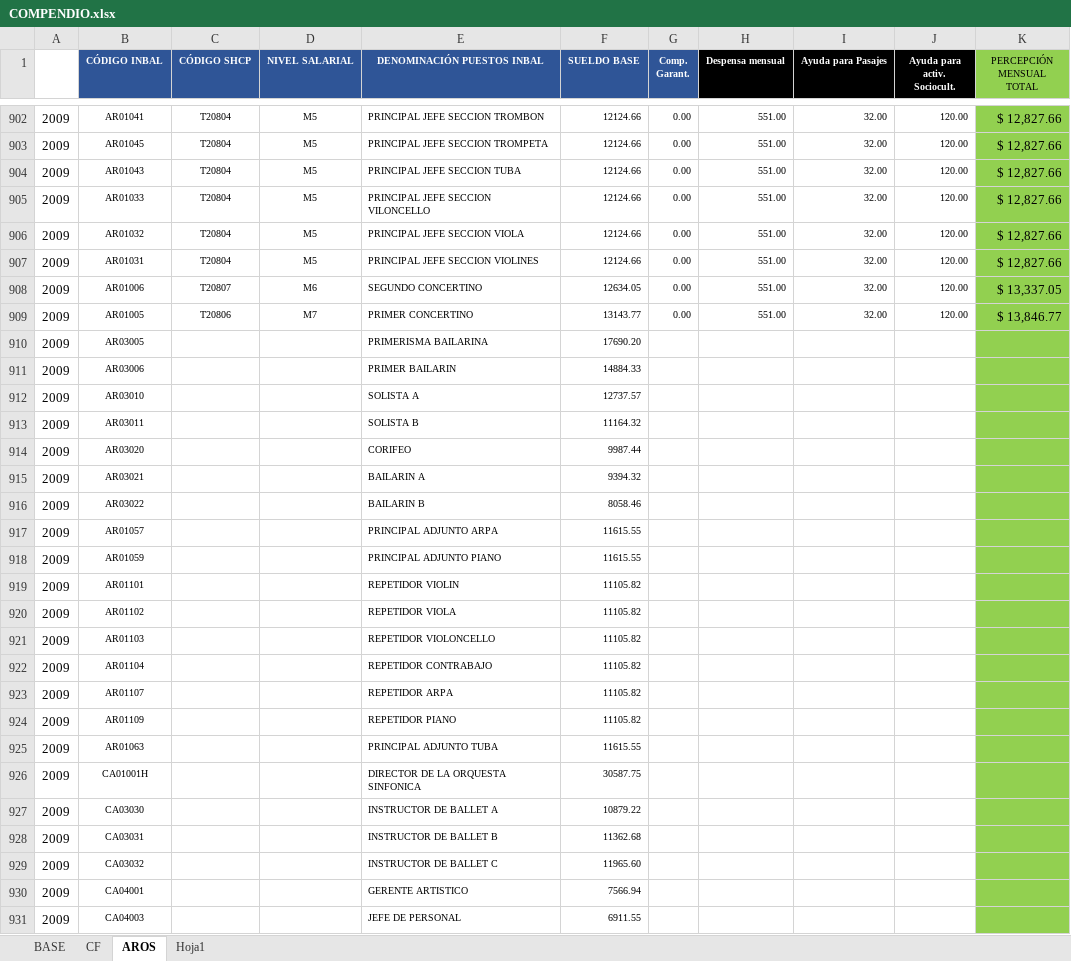
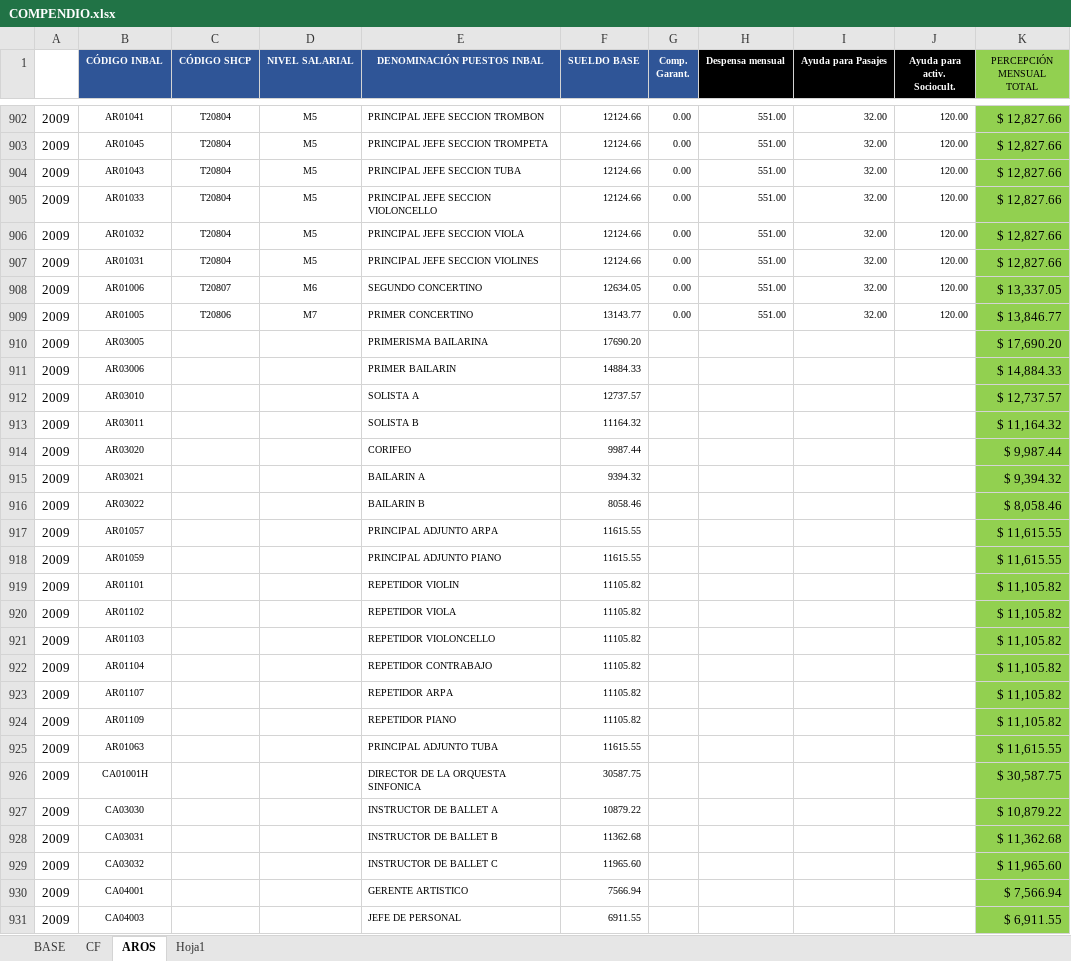
Before and after one commit to Eugenio-SS/Consulta, an Excel workbook: COMPENDIO.xlsx, sheet AROS, drawn as a sheet; only a part is shown, gaps mark what is left out; values as stored, in another font and other column widths than the file's, no borders; the diff covers the shown part only; the diff names each change by its address in the sheet, - before the commit and + after, or states it on an @@ line.

```diff
--- a/COMPENDIO.xlsx (sheet AROS)
+++ b/COMPENDIO.xlsx (sheet AROS)
-E905 (DENOMINACIÓN PUESTOS INBAL): PRINCIPAL JEFE SECCION VILONCELLO
+E905 (DENOMINACIÓN PUESTOS INBAL): PRINCIPAL JEFE SECCION VIOLONCELLO
-K910 (PERCEPCIÓN MENSUAL TOTAL): (empty)
+K910 (PERCEPCIÓN MENSUAL TOTAL): $ 17,690.20
-K911 (PERCEPCIÓN MENSUAL TOTAL): (empty)
+K911 (PERCEPCIÓN MENSUAL TOTAL): $ 14,884.33
-K912 (PERCEPCIÓN MENSUAL TOTAL): (empty)
+K912 (PERCEPCIÓN MENSUAL TOTAL): $ 12,737.57
-K913 (PERCEPCIÓN MENSUAL TOTAL): (empty)
+K913 (PERCEPCIÓN MENSUAL TOTAL): $ 11,164.32
-K914 (PERCEPCIÓN MENSUAL TOTAL): (empty)
+K914 (PERCEPCIÓN MENSUAL TOTAL): $ 9,987.44
-K915 (PERCEPCIÓN MENSUAL TOTAL): (empty)
+K915 (PERCEPCIÓN MENSUAL TOTAL): $ 9,394.32
-K916 (PERCEPCIÓN MENSUAL TOTAL): (empty)
+K916 (PERCEPCIÓN MENSUAL TOTAL): $ 8,058.46
-K917:K918 (PERCEPCIÓN MENSUAL TOTAL): (empty)
+K917:K918 (PERCEPCIÓN MENSUAL TOTAL): $ 11,615.55
-K919:K924 (PERCEPCIÓN MENSUAL TOTAL): (empty)
+K919:K924 (PERCEPCIÓN MENSUAL TOTAL): $ 11,105.82
-K925 (PERCEPCIÓN MENSUAL TOTAL): (empty)
+K925 (PERCEPCIÓN MENSUAL TOTAL): $ 11,615.55
-K926 (PERCEPCIÓN MENSUAL TOTAL): (empty)
+K926 (PERCEPCIÓN MENSUAL TOTAL): $ 30,587.75
-K927 (PERCEPCIÓN MENSUAL TOTAL): (empty)
+K927 (PERCEPCIÓN MENSUAL TOTAL): $ 10,879.22
-K928 (PERCEPCIÓN MENSUAL TOTAL): (empty)
+K928 (PERCEPCIÓN MENSUAL TOTAL): $ 11,362.68
-K929 (PERCEPCIÓN MENSUAL TOTAL): (empty)
+K929 (PERCEPCIÓN MENSUAL TOTAL): $ 11,965.60
-K930 (PERCEPCIÓN MENSUAL TOTAL): (empty)
+K930 (PERCEPCIÓN MENSUAL TOTAL): $ 7,566.94
-K931 (PERCEPCIÓN MENSUAL TOTAL): (empty)
+K931 (PERCEPCIÓN MENSUAL TOTAL): $ 6,911.55
```
Also changed, not shown: 179 edited cells elsewhere in this sheet, sheet BASE.
